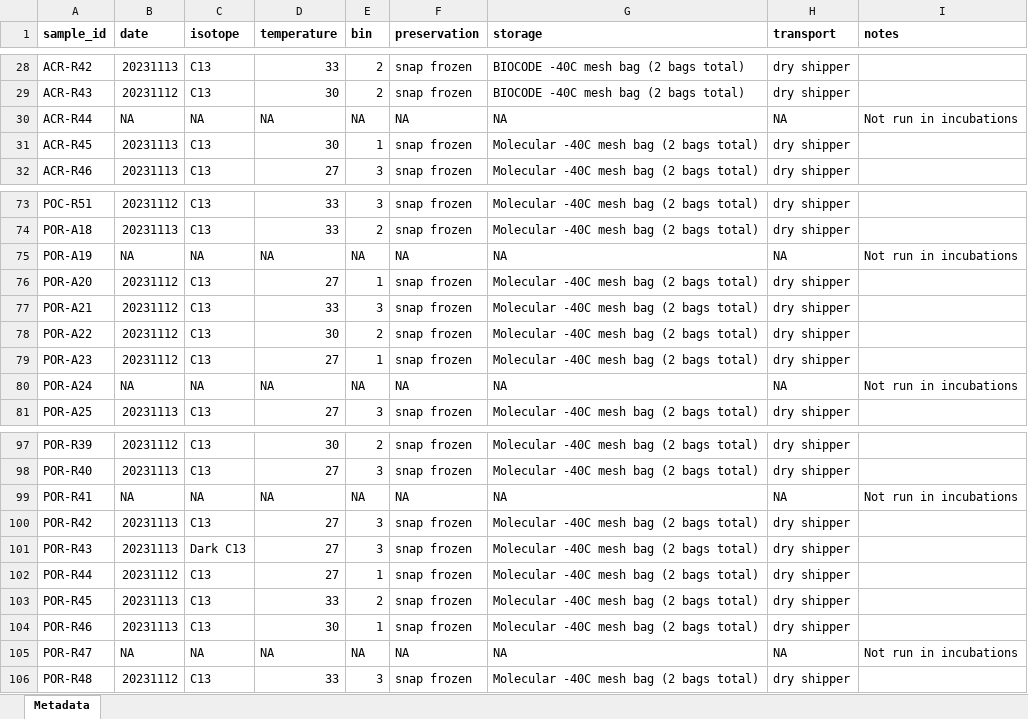
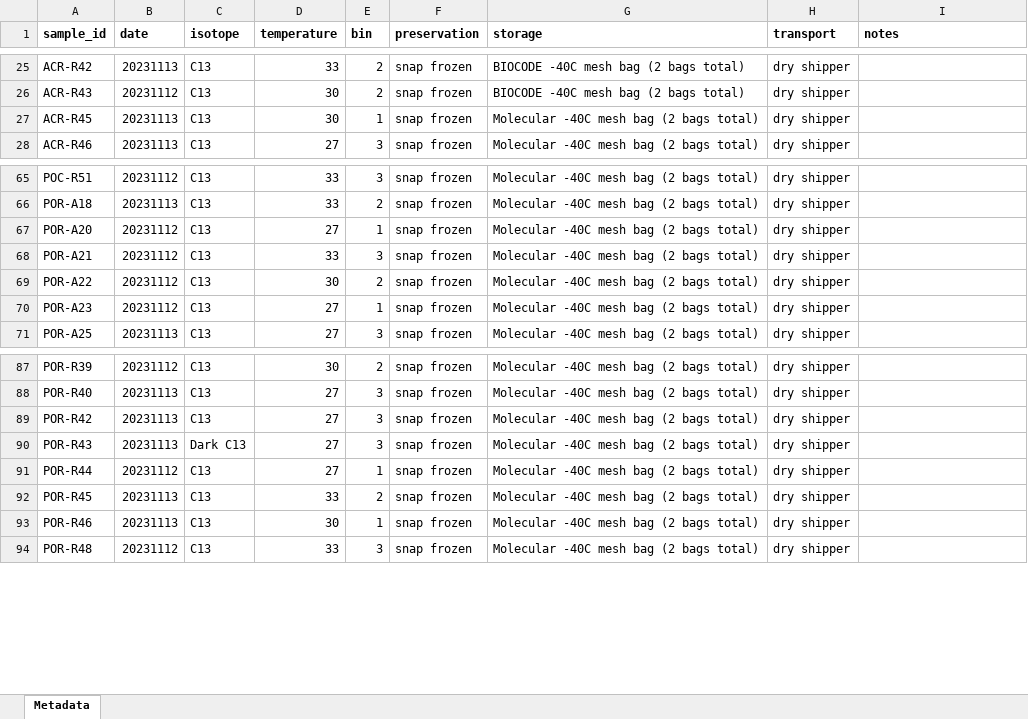
Before and after one commit to AHuffmyer/moorea_symbiotic_exchange_2023, an Excel workbook: data/isotopes/sample_metadata_isotopes.xlsx, sheet Metadata, drawn as a sheet; only a part is shown, gaps mark what is left out; values as stored, in another font and other column widths than the file's, no borders; the diff covers the shown part only; the diff names each change by its address in the sheet, - before the commit and + after, or states it on an @@ line.

```diff
--- a/data/isotopes/sample_metadata_isotopes.xlsx (sheet Metadata)
+++ b/data/isotopes/sample_metadata_isotopes.xlsx (sheet Metadata)
-row 30: ACR-R44 | NA | NA | NA | NA | NA | NA | NA | Not run in incubations
-row 75: POR-A19 | NA | NA | NA | NA | NA | NA | NA | Not run in incubations
-row 80: POR-A24 | NA | NA | NA | NA | NA | NA | NA | Not run in incubations
-row 99: POR-R41 | NA | NA | NA | NA | NA | NA | NA | Not run in incubations
-row 105: POR-R47 | NA | NA | NA | NA | NA | NA | NA | Not run in incubations
```
Also changed, not shown: 7 removed rows elsewhere in this sheet, data/field_collection/collection_metadata.xlsx, data/master_box_list.xlsx, 7 other files.
